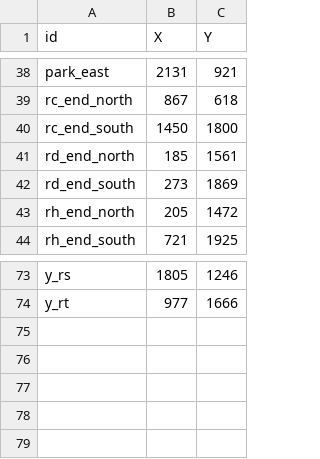
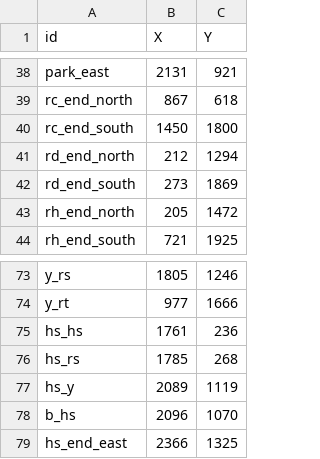
Before and after one commit to brooksandrew/postman_problems, a CSV file: postman_problems/examples/sleeping_giant/nodelist_sleeping_giant.csv, drawn as a sheet; only a part is shown, gaps mark what is left out.

```diff
--- a/postman_problems/examples/sleeping_giant/nodelist_sleeping_giant.csv
+++ b/postman_problems/examples/sleeping_giant/nodelist_sleeping_giant.csv
@@ -40,3 +40,3 @@ rc_end_north,867,618
 rc_end_south,1450,1800
-rd_end_north,185,1561
+rd_end_north,212,1294
 rd_end_south,273,1869
@@ -74 +74,6 @@ y_rs,1805,1246
 y_rt,977,1666
+hs_hs,1761,236
+hs_rs,1785,268
+hs_y,2089,1119
+b_hs,2096,1070
+hs_end_east,2366,1325
```
Also changed, not shown: postman_problems/examples/sleeping_giant/edgelist_sleeping_giant.csv.
